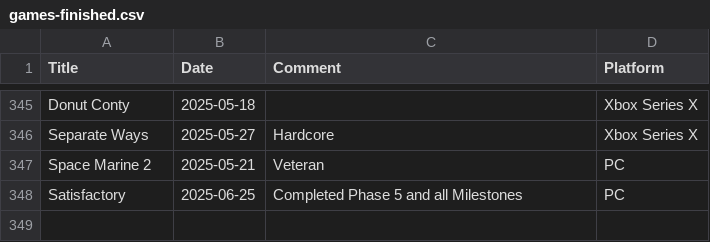
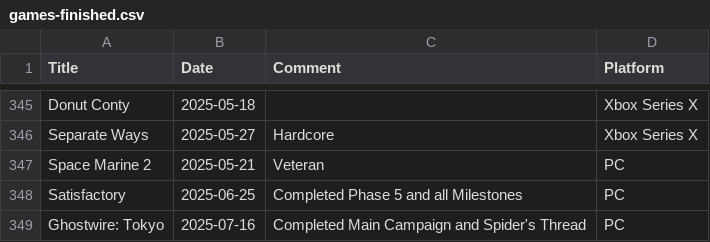
Before and after one commit to plantan/plantan.github.io, a CSV file: games-finished.csv, drawn as a sheet; only a part is shown, gaps mark what is left out.

Commit message:
Added Ghostwire Tokyo

```diff
--- a/games-finished.csv
+++ b/games-finished.csv
@@ -348 +348,2 @@ Space Marine 2,2025-05-21,Veteran,PC
 Satisfactory,2025-06-25,Completed Phase 5 and all Milestones,PC
+Ghostwire: Tokyo,2025-07-16,Completed Main Campaign and Spider's Thread,PC
```
